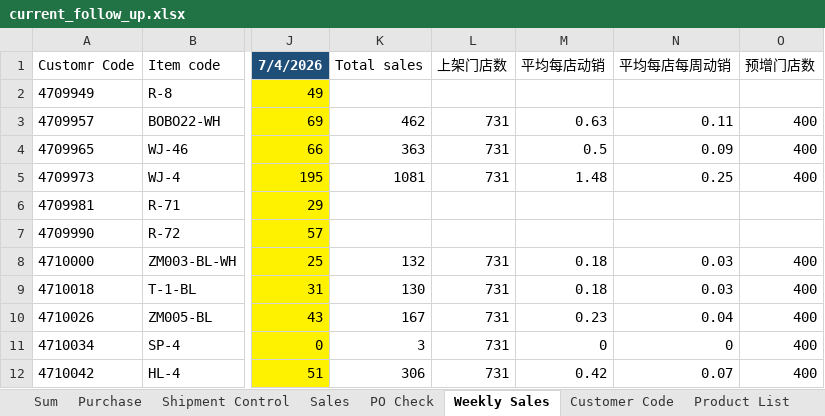
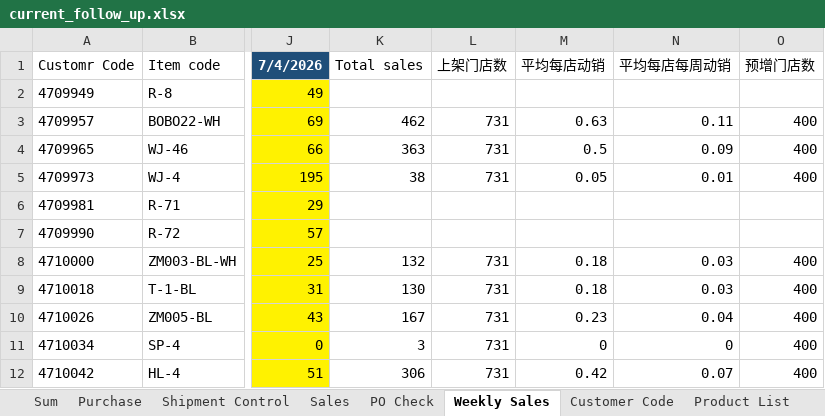
Before and after one commit to nicolechu111111-lgtm/scm-risk-dashboard, an Excel workbook: data/current_follow_up.xlsx, sheet Weekly Sales, drawn as a sheet; only a part is shown, gaps mark what is left out; values as stored, in another font and other column widths than the file's, no borders; the diff names each change by its address in the sheet, - before the commit and + after, or states it on an @@ line.

```diff
--- a/data/current_follow_up.xlsx (sheet Weekly Sales)
+++ b/data/current_follow_up.xlsx (sheet Weekly Sales)
-K5 (Total sales): 1081
+K5 (Total sales): 38
-M5 (平均每店动销): 1.48
+M5 (平均每店动销): 0.05
-N5 (平均每店每周动销): 0.25
+N5 (平均每店每周动销): 0.01
```
Also changed, not shown: sheet PO Check, sheet Shipment Control, formulas that keep their value.
